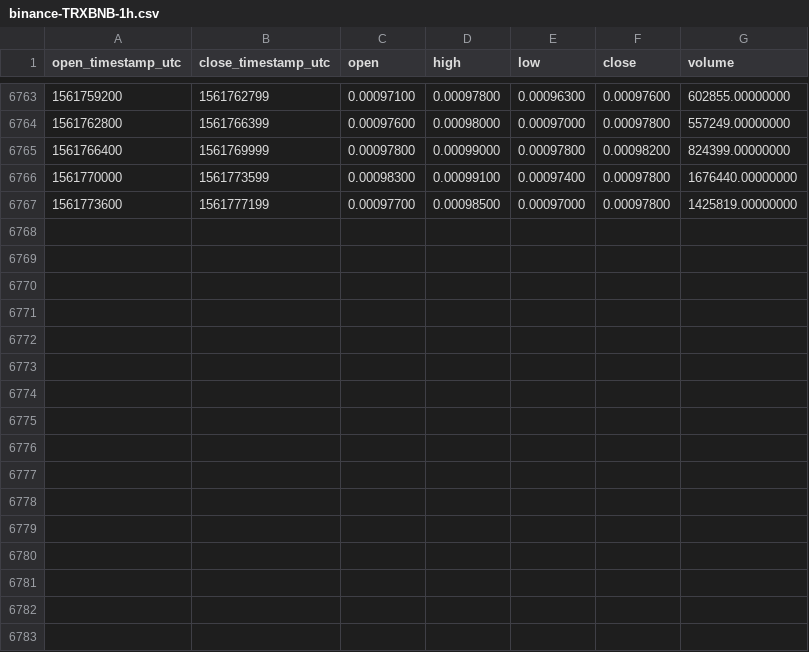
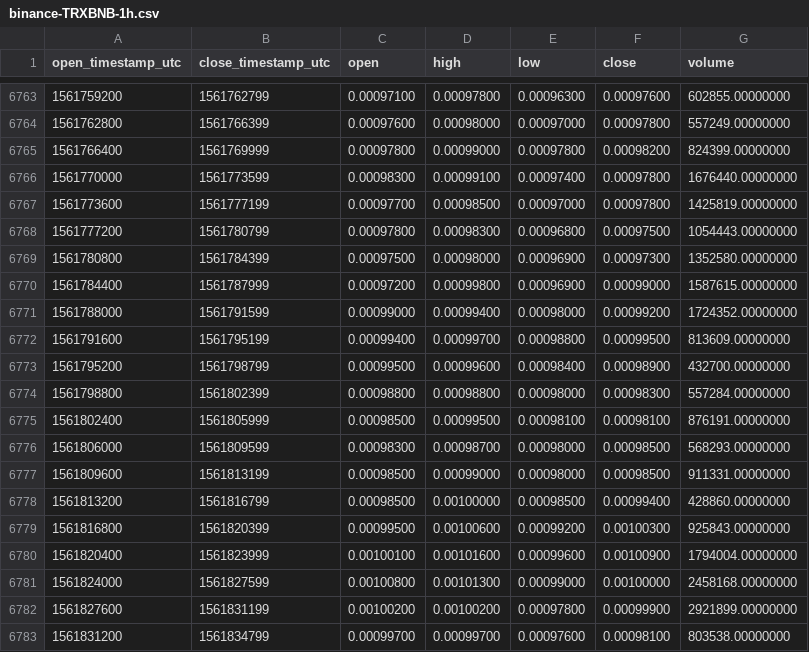
Before and after one commit to cryptobigbro/binance-TRXBNB, a CSV file: binance-TRXBNB-1h.csv, drawn as a sheet; only a part is shown, gaps mark what is left out.

Commit message:
Update OHLCV data.

```diff
--- a/binance-TRXBNB-1h.csv
+++ b/binance-TRXBNB-1h.csv
@@ -6767 +6767,17 @@ open_timestamp_utc,close_timestamp_utc,open,high,low,close,volume
 1561773600,1561777199,0.00097700,0.00098500,0.00097000,0.00097800,1425819.00000000
+1561777200,1561780799,0.00097800,0.00098300,0.00096800,0.00097500,1054443.00000000
+1561780800,1561784399,0.00097500,0.00098000,0.00096900,0.00097300,1352580.00000000
+1561784400,1561787999,0.00097200,0.00099800,0.00096900,0.00099000,1587615.00000000
+1561788000,1561791599,0.00099000,0.00099400,0.00098000,0.00099200,1724352.00000000
+1561791600,1561795199,0.00099400,0.00099700,0.00098800,0.00099500,813609.00000000
+1561795200,1561798799,0.00099500,0.00099600,0.00098400,0.00098900,432700.00000000
+1561798800,1561802399,0.00098800,0.00098800,0.00098000,0.00098300,557284.00000000
+1561802400,1561805999,0.00098500,0.00099500,0.00098100,0.00098100,876191.00000000
+1561806000,1561809599,0.00098300,0.00098700,0.00098000,0.00098500,568293.00000000
+1561809600,1561813199,0.00098500,0.00099000,0.00098000,0.00098500,911331.00000000
+1561813200,1561816799,0.00098500,0.00100000,0.00098500,0.00099400,428860.00000000
+1561816800,1561820399,0.00099500,0.00100600,0.00099200,0.00100300,925843.00000000
+1561820400,1561823999,0.00100100,0.00101600,0.00099600,0.00100900,1794004.00000000
+1561824000,1561827599,0.00100800,0.00101300,0.00099000,0.00100000,2458168.00000000
+1561827600,1561831199,0.00100200,0.00100200,0.00097800,0.00099900,2921899.00000000
+1561831200,1561834799,0.00099700,0.00099700,0.00097600,0.00098100,803538.00000000
```
